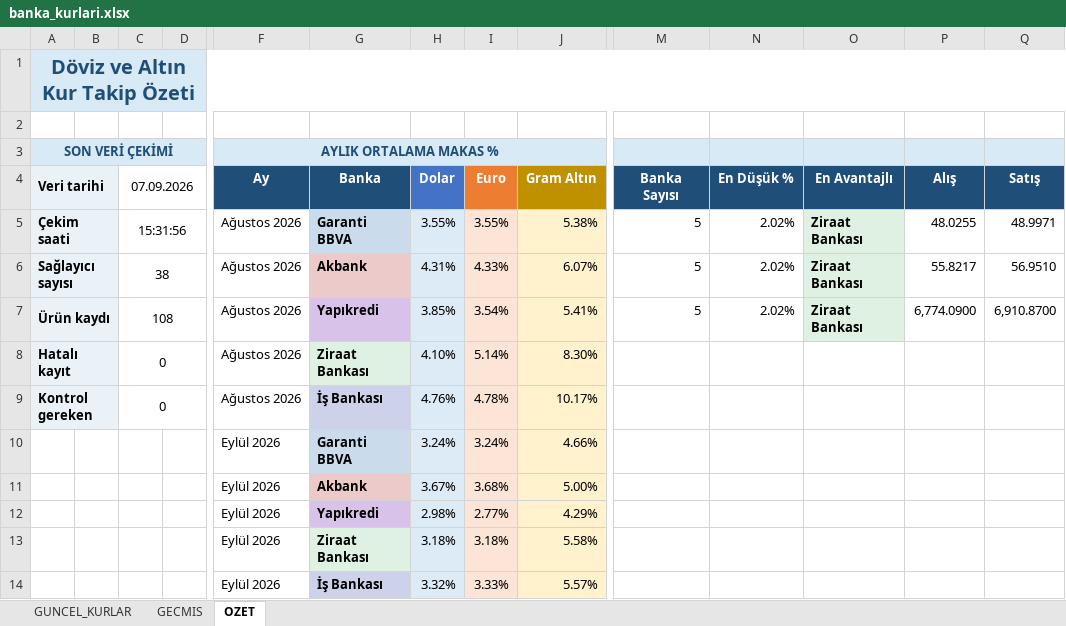
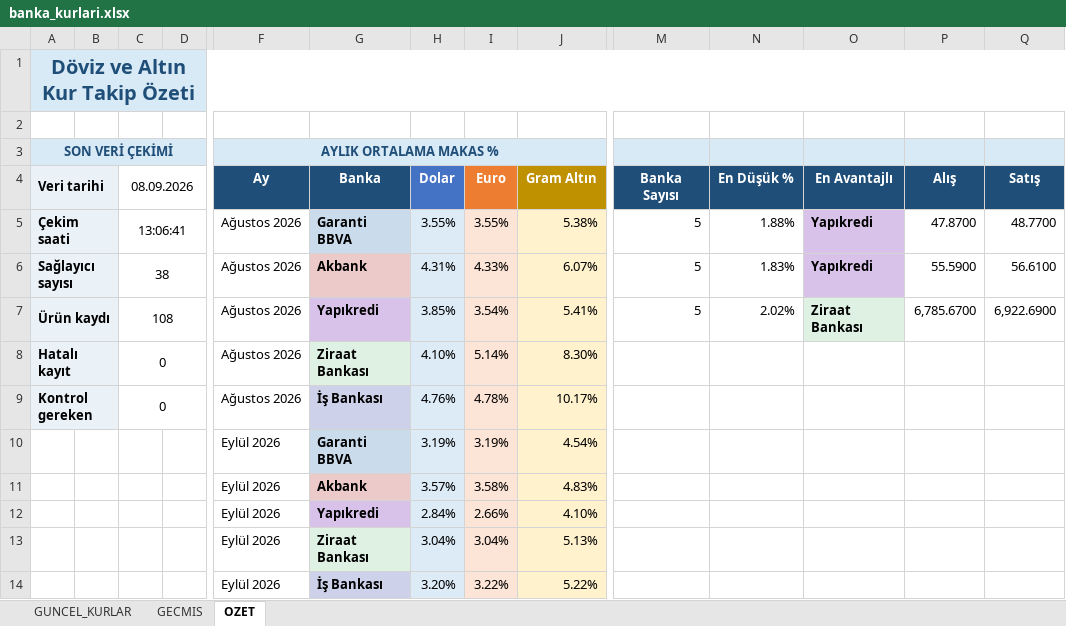
Before and after one commit to ozgeyamc/banka-kurlari-takip, an Excel workbook: output/banka_kurlari.xlsx, sheet OZET, drawn as a sheet; only a part is shown, gaps mark what is left out; values as stored, in another font and other column widths than the file's, no borders; charts and pictures not drawn; removed rows and columns are numbered as before the commit, all else as after; rows hold the shown columns only; the diff names each change by its address in the sheet, - before the commit and + after, or states it on an @@ line.

```diff
--- a/output/banka_kurlari.xlsx (sheet OZET)
+++ b/output/banka_kurlari.xlsx (sheet OZET)
-C4: 07.09.2026
+C4: 08.09.2026
-C5 (08.09.2026): 15:31:56
+C5 (08.09.2026): 13:06:41
-N5 (En Düşük %): 2.02%
+N5 (En Düşük %): 1.88%
-O5:O6 (En Avantajlı): Ziraat Bankası
+O5:O6 (En Avantajlı): Yapıkredi
-O5:O6 fill: #DFF1E3
+O5:O6 fill: #D9C2E9
-P5 (Alış): 48.0255
+P5 (Alış): 47.8700
-Q5 (Satış): 48.9971
+Q5 (Satış): 48.7700
-N6 (En Düşük %): 2.02%
+N6 (En Düşük %): 1.83%
-P6 (Alış): 55.8217
+P6 (Alış): 55.5900
-Q6 (Satış): 56.9510
+Q6 (Satış): 56.6100
-P7 (Alış): 6,774.0900
+P7 (Alış): 6,785.6700
-Q7 (Satış): 6,910.8700
+Q7 (Satış): 6,922.6900
-row 10:  |  |  |  | Eylül 2026 | Garanti BBVA | 3.24% | 3.24% | 4.66%
-row 11:  |  |  |  | Eylül 2026 | Akbank | 3.67% | 3.68% | 5.00%
-row 12:  |  |  |  | Eylül 2026 | Yapıkredi | 2.98% | 2.77% | 4.29%
-row 13:  |  |  |  | Eylül 2026 | Ziraat Bankası | 3.18% | 3.18% | 5.58%
-row 14:  |  |  |  | Eylül 2026 | İş Bankası | 3.32% | 3.33% | 5.57%
+row 10:  |  |  |  | Eylül 2026 | Garanti BBVA | 3.19% | 3.19% | 4.54%
+row 11:  |  |  |  | Eylül 2026 | Akbank | 3.57% | 3.58% | 4.83%
+row 12:  |  |  |  | Eylül 2026 | Yapıkredi | 2.84% | 2.66% | 4.10%
+row 13:  |  |  |  | Eylül 2026 | Ziraat Bankası | 3.04% | 3.04% | 5.13%
+row 14:  |  |  |  | Eylül 2026 | İş Bankası | 3.20% | 3.22% | 5.22%
```
Also changed, not shown: sheet GECMIS, sheet GUNCEL_KURLAR, charts or pictures, 2 other files.
